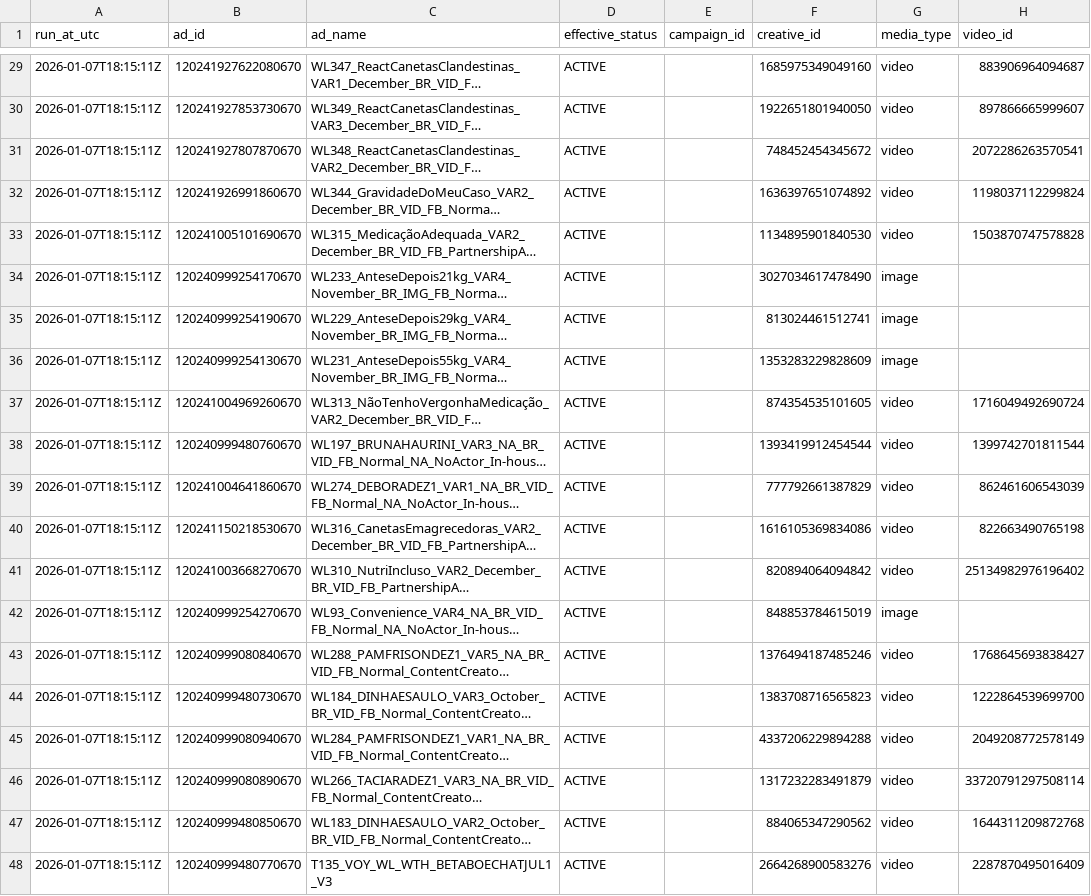
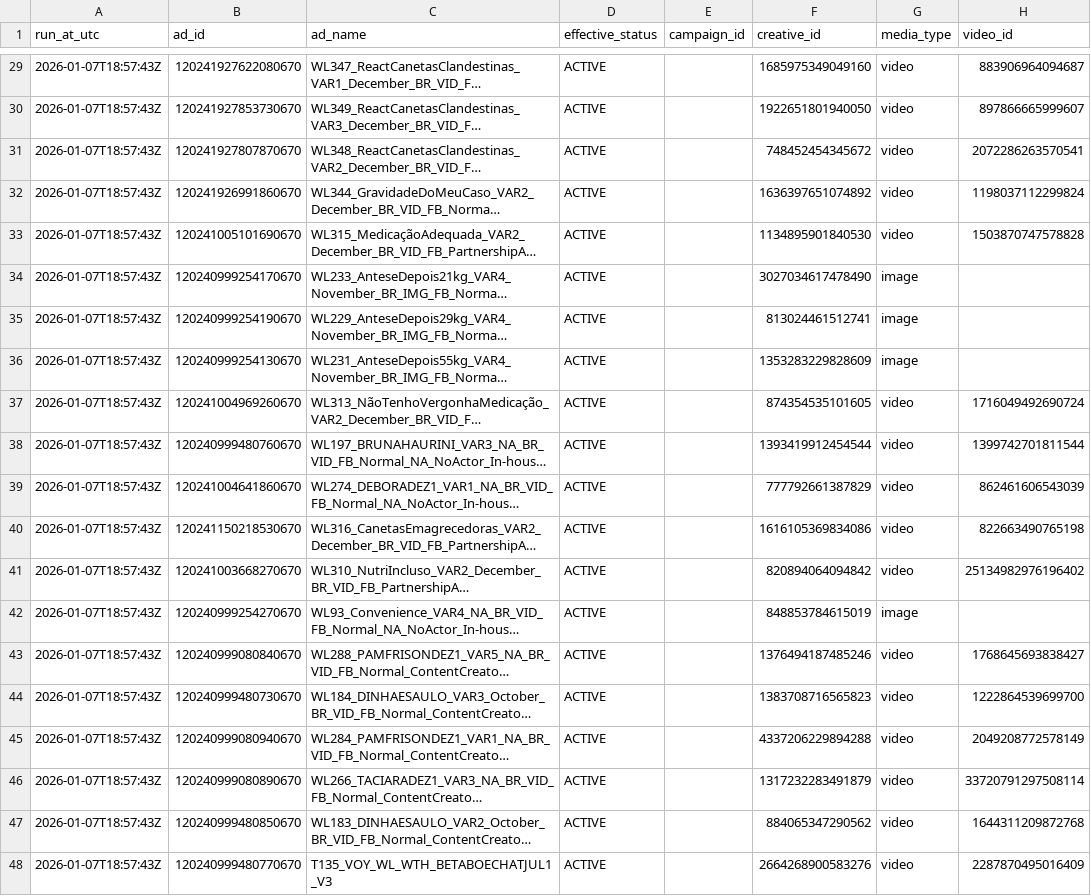
Before and after one commit to pedrog-dotcom/Creative-score, a CSV file: creatives_output/catalog.csv, drawn as a sheet; only a part is shown, gaps mark what is left out; long unchanged cells end in …; the diff covers the shown part only; the diff names each change by its address in the sheet, - before the commit and + after, or states it on an @@ line.

```diff
--- a/creatives_output/catalog.csv
+++ b/creatives_output/catalog.csv
-A29:A48 (run_at_utc): 2026-01-07T18:15:11Z
+A29:A48 (run_at_utc): 2026-01-07T18:57:43Z
```
Also changed, not shown: 45 edited cells elsewhere in this file, 9 other files.
